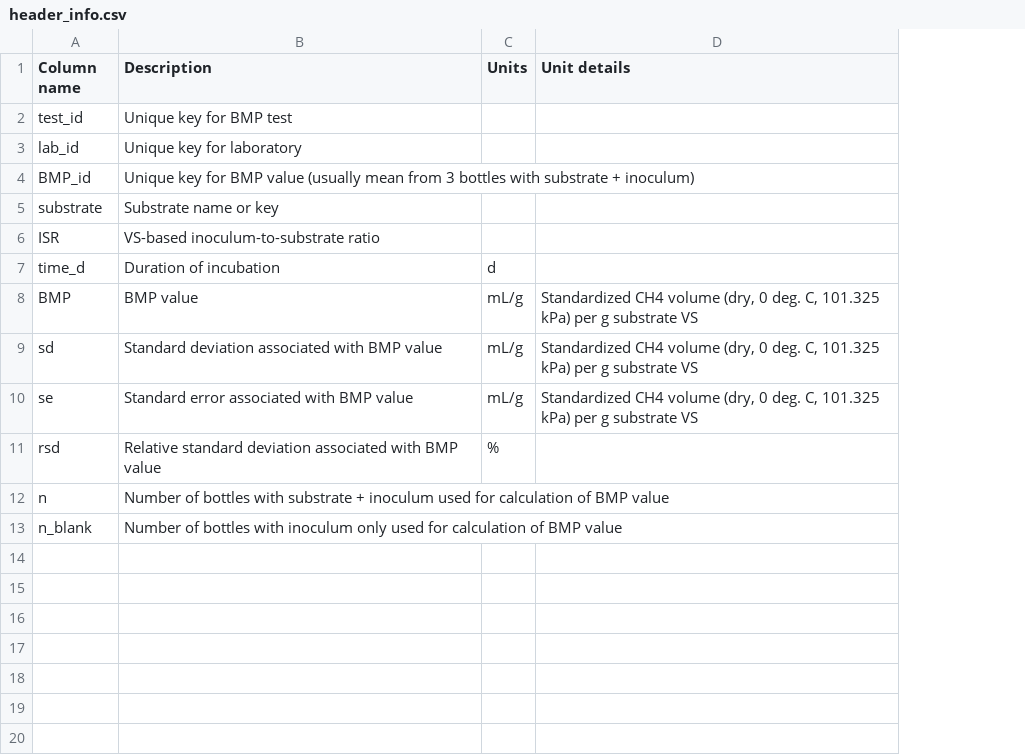
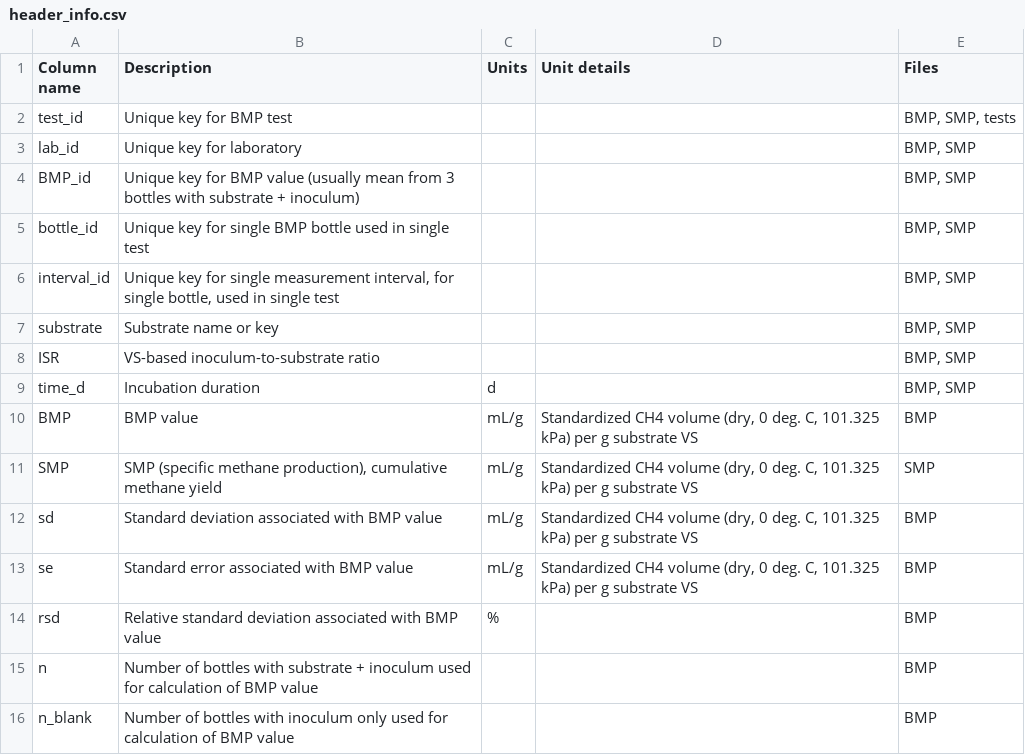
Before and after one commit to sashahafner/BMP-data, a CSV file: header_info.csv, drawn as a sheet; addresses are those after the commit; the diff names each change by its address in the sheet, - before the commit and + after, or states it on an @@ line.

Commit message:
Add variables and File column

```diff
--- a/header_info.csv
+++ b/header_info.csv
+column E (Files), rows 2-4: BMP, SMP, tests | BMP, SMP | BMP, SMP; rows 7-10: BMP, SMP | BMP, SMP | BMP, SMP | BMP; rows 12-16: all BMP
+row 5: bottle_id | Unique key for single BMP bottle used in single test |  |  | BMP, SMP
+row 6: interval_id | Unique key for single measurement interval, for single bottle, used in single test |  |  | BMP, SMP
-B9 (Description): Duration of incubation
+B9 (Description): Incubation duration
+row 11: SMP | SMP (specific methane production), cumulative methane yield | mL/g | Standardized CH4 volume (dry, 0 deg. C, 101.325 kPa) per g substrate VS | SMP
```
